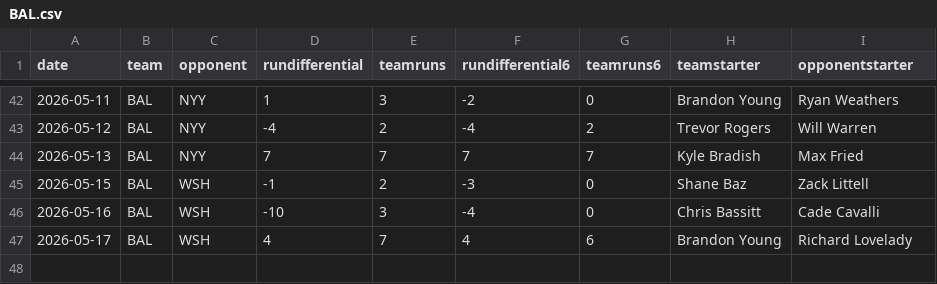
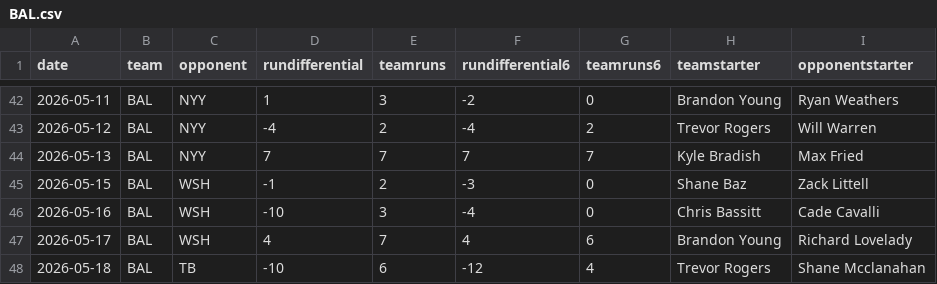
Before and after one commit to fantasy-toolz/mlb-predictions, a CSV file: data/2026/teams/BAL.csv, drawn as a sheet; only a part is shown, gaps mark what is left out.

```diff
--- a/data/2026/teams/BAL.csv
+++ b/data/2026/teams/BAL.csv
@@ -47 +47,2 @@ date,team,opponent,rundifferential,teamruns,rundifferential6,teamruns6,teamstart
 2026-05-17,BAL,WSH,4,7,4,6,Brandon Young,Richard Lovelady
+2026-05-18,BAL,TB,-10,6,-12,4,Trevor Rogers,Shane Mcclanahan
```
Also changed, not shown: data/2026/teams/CHC.csv, data/2026/teams/DET.csv, 29 other files.
